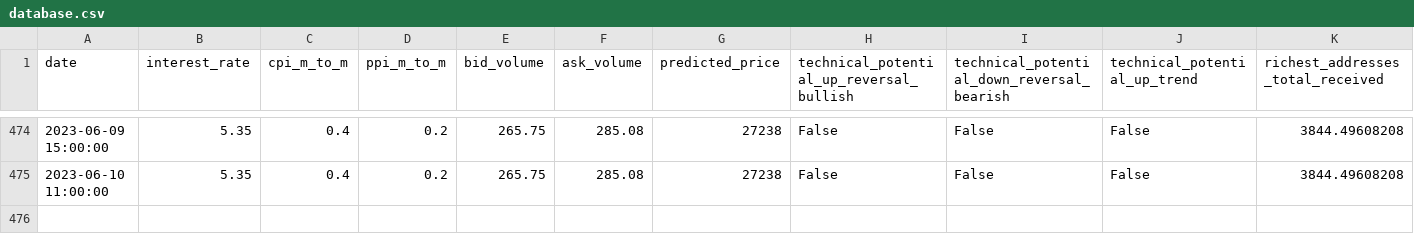
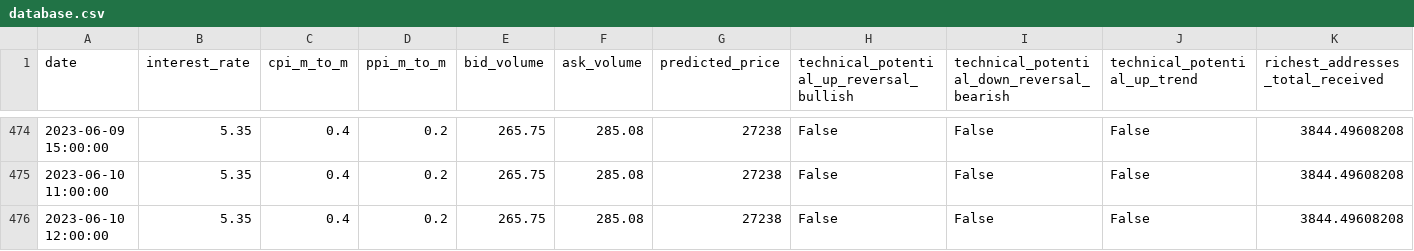
Before and after one commit to williamnordberg/adam_trader, a CSV file: data/database.csv, drawn as a sheet; only a part is shown, gaps mark what is left out; rows hold the shown columns only; the diff names each change by its address in the sheet, - before the commit and + after, or states it on an @@ line.

```diff
--- a/data/database.csv
+++ b/data/database.csv
+row 476: 2023-06-10 12:00:00 | 5.35 | 0.4 | 0.2 | 265.75 | 285.08 | 27238 | False | False | False | 3844.49608208
```
Also changed, not shown: data/latest_info_saved.csv, 5 other files.
